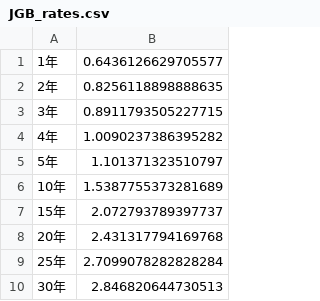
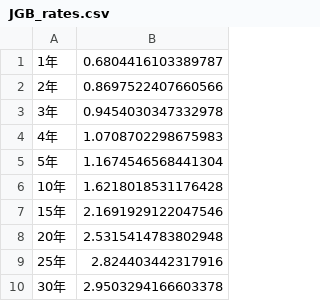
Before and after one commit to Ashihara-Y/VFM_calc, a CSV file: JGB_rates.csv, drawn as a sheet.

```diff
--- a/JGB_rates.csv
+++ b/JGB_rates.csv
@@ -1,10 +1,10 @@
-1年	0.6436126629705577
-2年	0.8256118898888635
-3年	0.8911793505227715
-4年	1.0090237386395282
-5年	1.101371323510797
-10年	1.5387755373281689
-15年	2.072793789397737
-20年	2.431317794169768
-25年	2.7099078282828284
-30年	2.846820644730513
+1年	0.6804416103389787
+2年	0.8697522407660566
+3年	0.9454030347332978
+4年	1.0708702298675983
+5年	1.1674546568441304
+10年	1.6218018531176428
+15年	2.1691929122047546
+20年	2.5315414783802948
+25年	2.824403442317916
+30年	2.9503294166603378
```
Also changed, not shown: 1 other file.
